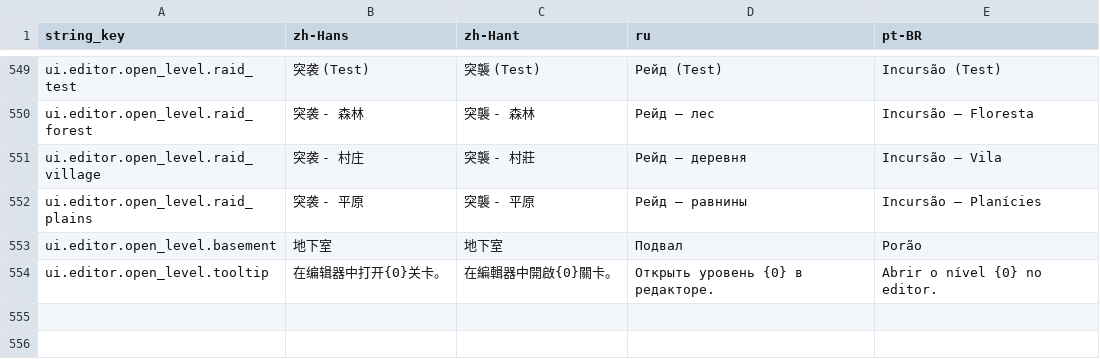
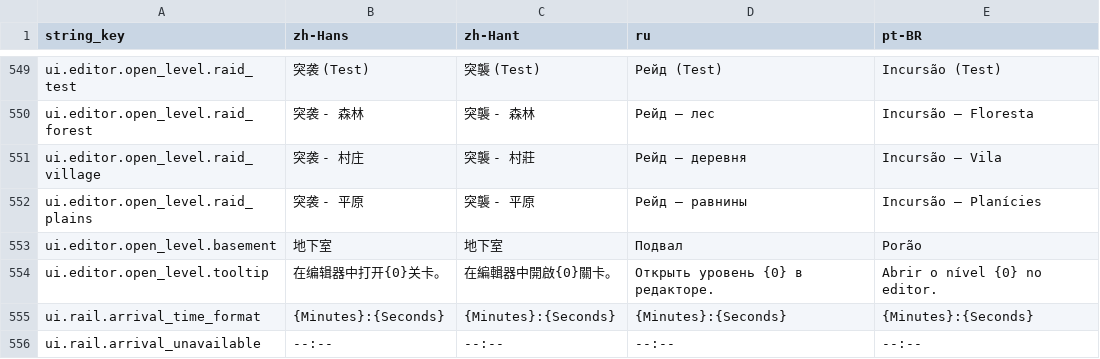
Before and after one commit to octopus7/extraction_shooter, a CSV file: TunaSweeper/Content/Data/Translations/UITextStrings.csv, drawn as a sheet; only a part is shown, gaps mark what is left out.

Commit message:
Add camera-facing blue dot arrival displays to rail stations

```diff
--- a/TunaSweeper/Content/Data/Translations/UITextStrings.csv
+++ b/TunaSweeper/Content/Data/Translations/UITextStrings.csv
@@ -562 +562,3 @@ ui.editor.open_level.basement,地下室,地下室,Подвал,Porão
 ui.editor.open_level.tooltip,在编辑器中打开{0}关卡。,在編輯器中開啟{0}關卡。,Открыть уровень {0} в редакторе.,Abrir o nível {0} no editor.
+ui.rail.arrival_time_format,{Minutes}:{Seconds},{Minutes}:{Seconds},{Minutes}:{Seconds},{Minutes}:{Seconds}
+ui.rail.arrival_unavailable,--:--,--:--,--:--,--:--
```
Also changed, not shown: TunaSweeper/Content/Data/UITextStrings.csv, 17 other files.
